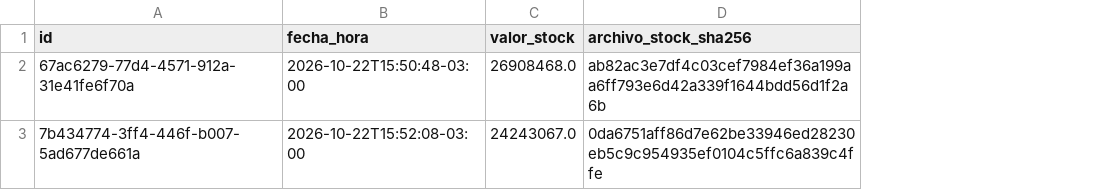
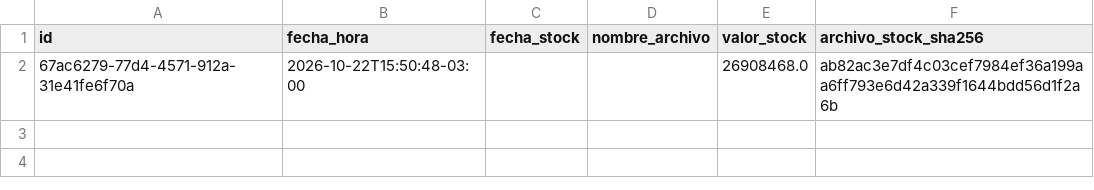
Before and after one commit to litomorin-source/grido-planner-labs, a CSV file: data/Historial_Valorizaciones_Stock.csv, drawn as a sheet; removed rows and columns are numbered as before the commit, all else as after; the diff names each change by its address in the sheet, - before the commit and + after, or states it on an @@ line.

Commit message:
Eliminar registro de valorización stock

```diff
--- a/data/Historial_Valorizaciones_Stock.csv
+++ b/data/Historial_Valorizaciones_Stock.csv
+column C (fecha_stock), empty
+column D (nombre_archivo), empty
-row 3: 7b434774-3ff4-446f-b007-5ad677de661a | 2026-10-22T15:52:08-03:00 | 24243067.0 | 0da6751aff86d7e62be33946ed28230eb5c9c954935ef0104c5ffc6a839c4ffe
```
